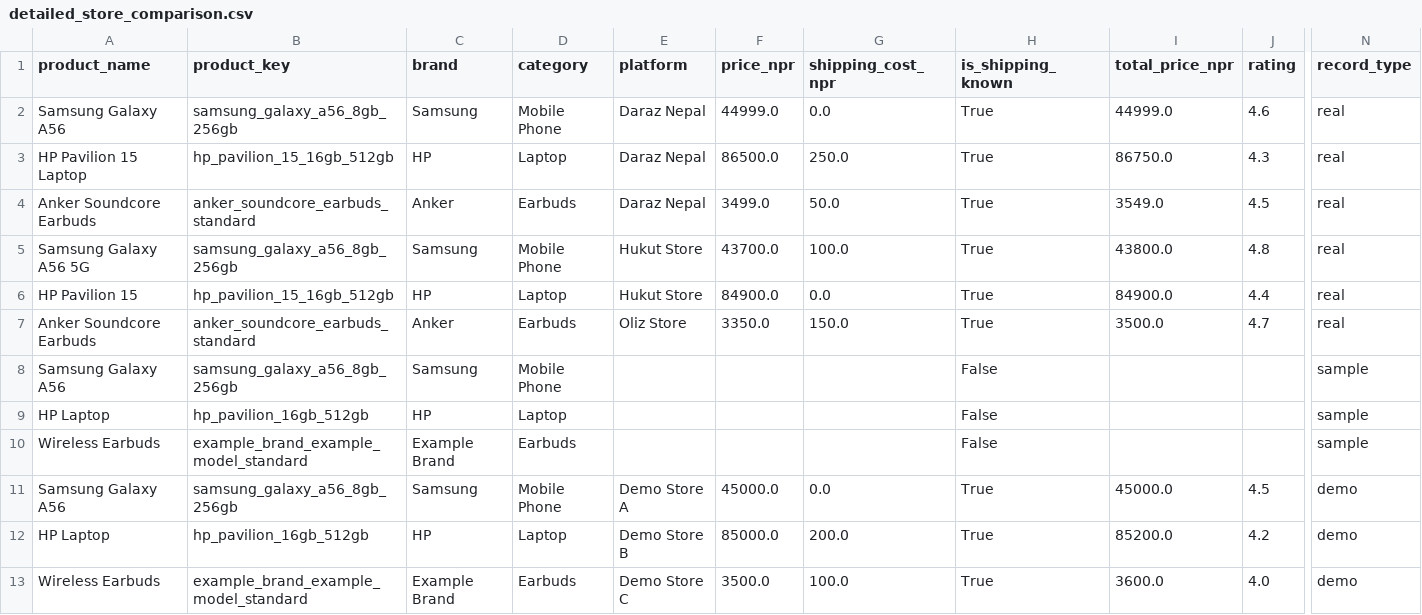
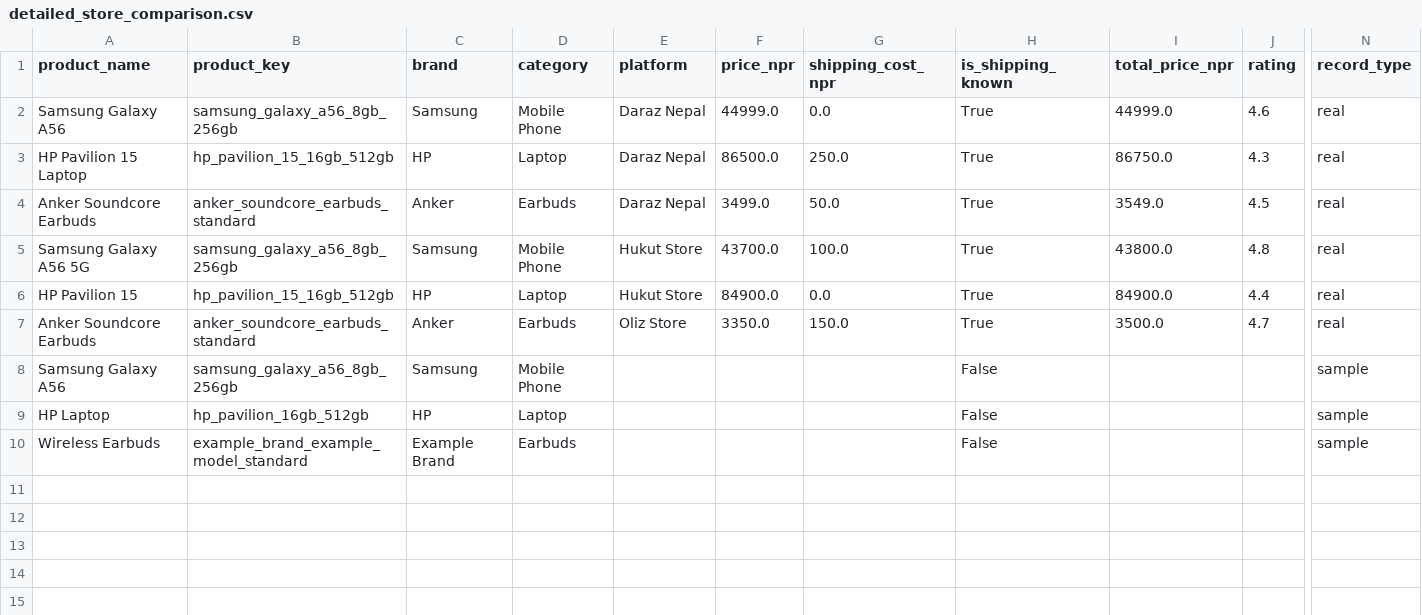
Before and after one commit to Bhuwan-110/Smart-Shopping-Nepal, a CSV file: Smart Shopping Nepal/data/processed/detailed_store_comparison.csv, drawn as a sheet; only a part is shown, gaps mark what is left out; rows hold the shown columns only; the diff names each change by its address in the sheet, - before the commit and + after, or states it on an @@ line.

```diff
--- a/Smart Shopping Nepal/data/processed/detailed_store_comparison.csv
+++ b/Smart Shopping Nepal/data/processed/detailed_store_comparison.csv
-row 11: Samsung Galaxy A56 | samsung_galaxy_a56_8gb_256gb | Samsung | Mobile Phone | Demo Store A | 45000.0 | 0.0 | True | 45000.0 | 4.5 | demo
-row 12: HP Laptop | hp_pavilion_16gb_512gb | HP | Laptop | Demo Store B | 85000.0 | 200.0 | True | 85200.0 | 4.2 | demo
-row 13: Wireless Earbuds | example_brand_example_model_standard | Example Brand | Earbuds | Demo Store C | 3500.0 | 100.0 | True | 3600.0 | 4.0 | demo
```
Also changed, not shown: Smart Shopping Nepal/data/processed/cleaned_products.csv, Smart Shopping Nepal/data/processed/price_comparison_summary.csv, 41 other files.
